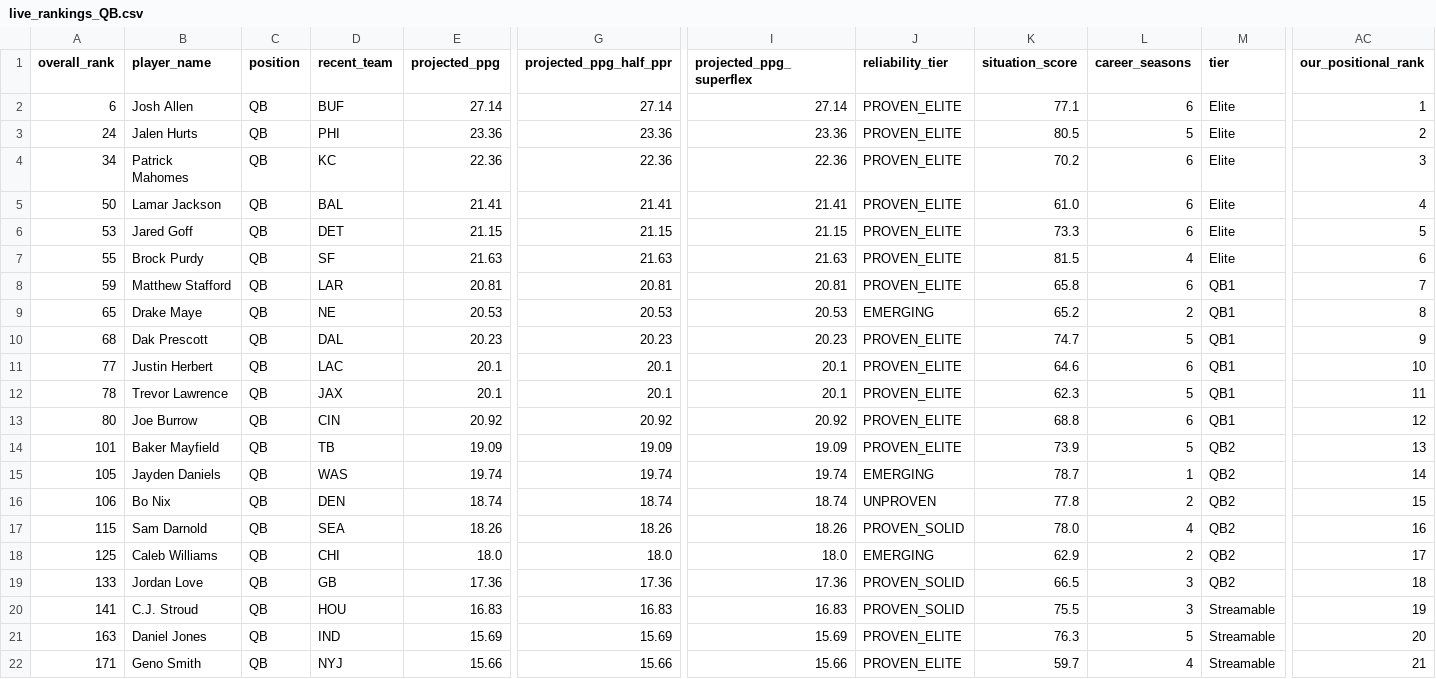
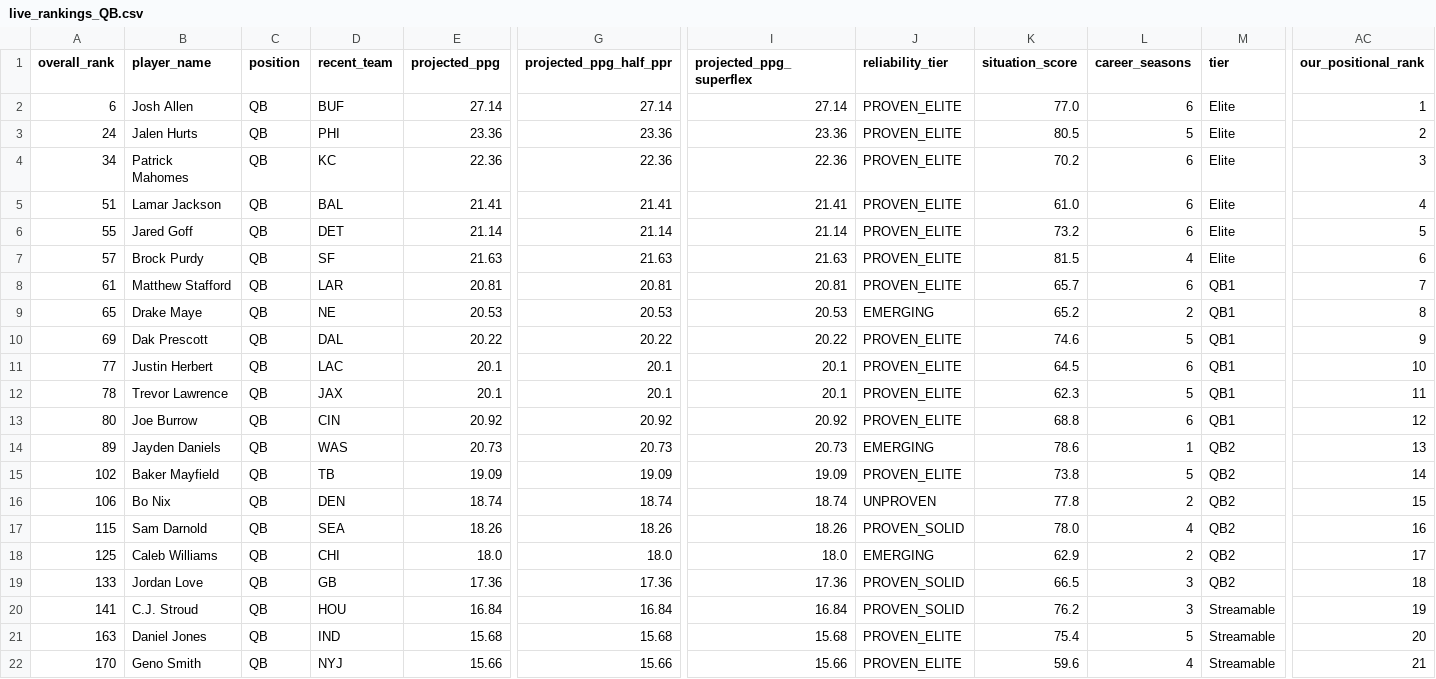
Before and after one commit to colorb41/gavfather-site, a CSV file: public/rankings/live_rankings_QB.csv, drawn as a sheet; only a part is shown, gaps mark what is left out; removed rows and columns are numbered as before the commit, all else as after; rows hold the shown columns only; the diff covers the shown part only; the diff names each change by its address in the sheet, - before the commit and + after, or states it on an @@ line.

```diff
--- a/public/rankings/live_rankings_QB.csv
+++ b/public/rankings/live_rankings_QB.csv
-K2 (situation_score): 77.1
+K2 (situation_score): 77.0
-A5 (overall_rank): 50
+A5 (overall_rank): 51
-A6 (overall_rank): 53
+A6 (overall_rank): 55
-E6 (projected_ppg): 21.15
+E6 (projected_ppg): 21.14
-G6 (projected_ppg_half_ppr): 21.15
+G6 (projected_ppg_half_ppr): 21.14
-I6 (projected_ppg_superflex): 21.15
+I6 (projected_ppg_superflex): 21.14
-K6 (situation_score): 73.3
+K6 (situation_score): 73.2
-A7 (overall_rank): 55
+A7 (overall_rank): 57
-A8 (overall_rank): 59
+A8 (overall_rank): 61
-K8 (situation_score): 65.8
+K8 (situation_score): 65.7
-A10 (overall_rank): 68
+A10 (overall_rank): 69
-E10 (projected_ppg): 20.23
+E10 (projected_ppg): 20.22
-G10 (projected_ppg_half_ppr): 20.23
+G10 (projected_ppg_half_ppr): 20.22
-I10 (projected_ppg_superflex): 20.23
+I10 (projected_ppg_superflex): 20.22
-K10 (situation_score): 74.7
+K10 (situation_score): 74.6
-K11 (situation_score): 64.6
+K11 (situation_score): 64.5
+row 14: 89 | Jayden Daniels | QB | WAS | 20.73 | 20.73 | 20.73 | EMERGING | 78.6 | 1 | QB2 | 13
-A15 (overall_rank): 101
+A15 (overall_rank): 102
-K15 (situation_score): 73.9
+K15 (situation_score): 73.8
-AC15 (our_positional_rank): 13
+AC15 (our_positional_rank): 14
-row 15: 105 | Jayden Daniels | QB | WAS | 19.74 | 19.74 | 19.74 | EMERGING | 78.7 | 1 | QB2 | 14
-E20 (projected_ppg): 16.83
+E20 (projected_ppg): 16.84
-G20 (projected_ppg_half_ppr): 16.83
+G20 (projected_ppg_half_ppr): 16.84
-I20 (projected_ppg_superflex): 16.83
+I20 (projected_ppg_superflex): 16.84
-K20 (situation_score): 75.5
+K20 (situation_score): 76.2
-E21 (projected_ppg): 15.69
+E21 (projected_ppg): 15.68
-G21 (projected_ppg_half_ppr): 15.69
+G21 (projected_ppg_half_ppr): 15.68
-I21 (projected_ppg_superflex): 15.69
+I21 (projected_ppg_superflex): 15.68
-K21 (situation_score): 76.3
+K21 (situation_score): 75.4
-A22 (overall_rank): 171
+A22 (overall_rank): 170
-K22 (situation_score): 59.7
+K22 (situation_score): 59.6
```
Also changed, not shown: 105 edited cells elsewhere in this file, public/rankings/core_rankings.csv, public/rankings/live_rankings.csv, 7 other files.
